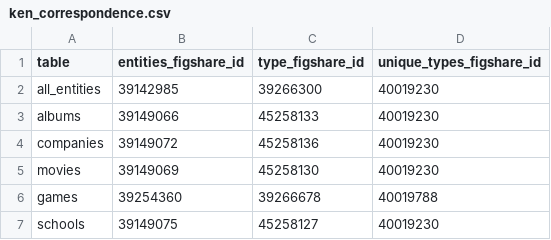
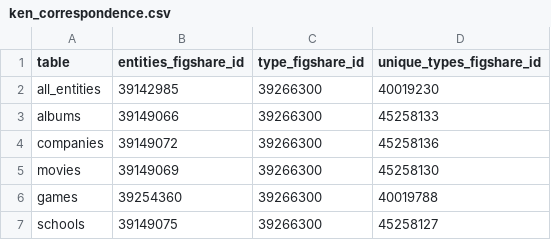
Before and after one commit to skrub-data/datasets, a CSV file: data/ken_correspondence.csv, drawn as a sheet.

Commit message:
add unique types

```diff
--- a/data/ken_correspondence.csv
+++ b/data/ken_correspondence.csv
@@ -2,6 +2,6 @@ table,entities_figshare_id,type_figshare_id,unique_types_figshare_id
 all_entities,39142985,39266300,40019230
-albums,39149066,45258133,40019230
-companies,39149072,45258136,40019230
-movies,39149069,45258130,40019230
-games,39254360,39266678,40019788
-schools,39149075,45258127,40019230
+albums,39149066,39266300,45258133
+companies,39149072,39266300,45258136
+movies,39149069,39266300,45258130
+games,39254360,39266300,40019788
+schools,39149075,39266300,45258127
```
